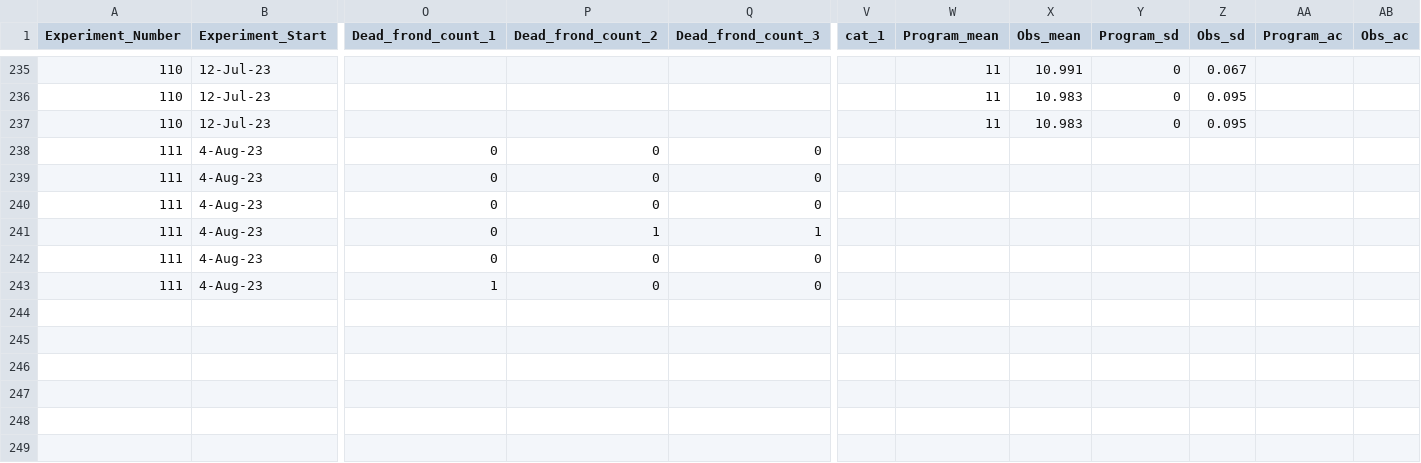
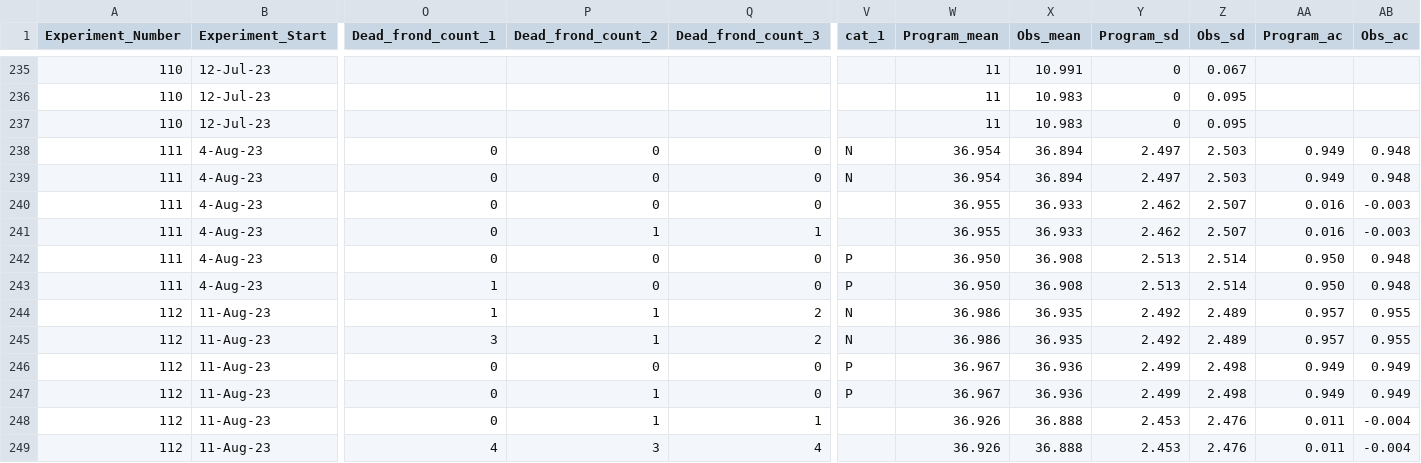
Before and after one commit to Cuddington-Lab/thermal-experiments, a CSV file: metafile_autocorrelation_2022-2023.csv, drawn as a sheet; only a part is shown, gaps mark what is left out; rows hold the shown columns only; the diff names each change by its address in the sheet, - before the commit and + after, or states it on an @@ line.

Commit message:
Add files via upload

```diff
--- a/metafile_autocorrelation_2022-2023.csv
+++ b/metafile_autocorrelation_2022-2023.csv
-V238:V239 (cat_1): (empty)
+V238:V239 (cat_1): N
-W238:W239 (Program_mean): (empty)
+W238:W239 (Program_mean): 36.954
-X238:X239 (Obs_mean): (empty)
+X238:X239 (Obs_mean): 36.894
-Y238:Y239 (Program_sd): (empty)
+Y238:Y239 (Program_sd): 2.497
-Z238:Z239 (Obs_sd): (empty)
+Z238:Z239 (Obs_sd): 2.503
-AA238:AA239 (Program_ac): (empty)
+AA238:AA239 (Program_ac): 0.949
-AB238:AB239 (Obs_ac): (empty)
+AB238:AB239 (Obs_ac): 0.948
-W240:W241 (Program_mean): (empty)
+W240:W241 (Program_mean): 36.955
-X240:X241 (Obs_mean): (empty)
+X240:X241 (Obs_mean): 36.933
-Y240:Y241 (Program_sd): (empty)
+Y240:Y241 (Program_sd): 2.462
-Z240:Z241 (Obs_sd): (empty)
+Z240:Z241 (Obs_sd): 2.507
-AA240:AA241 (Program_ac): (empty)
+AA240:AA241 (Program_ac): 0.016
-AB240:AB241 (Obs_ac): (empty)
+AB240:AB241 (Obs_ac): -0.003
-V242:V243 (cat_1): (empty)
+V242:V243 (cat_1): P
-W242:W243 (Program_mean): (empty)
+W242:W243 (Program_mean): 36.950
-X242:X243 (Obs_mean): (empty)
+X242:X243 (Obs_mean): 36.908
-Y242:Y243 (Program_sd): (empty)
+Y242:Y243 (Program_sd): 2.513
-Z242:Z243 (Obs_sd): (empty)
+Z242:Z243 (Obs_sd): 2.514
-AA242:AA243 (Program_ac): (empty)
+AA242:AA243 (Program_ac): 0.950
-AB242:AB243 (Obs_ac): (empty)
+AB242:AB243 (Obs_ac): 0.948
+row 244: 112 | 11-Aug-23 | 1 | 1 | 2 | N | 36.986 | 36.935 | 2.492 | 2.489 | 0.957 | 0.955
+row 245: 112 | 11-Aug-23 | 3 | 1 | 2 | N | 36.986 | 36.935 | 2.492 | 2.489 | 0.957 | 0.955
+row 246: 112 | 11-Aug-23 | 0 | 0 | 0 | P | 36.967 | 36.936 | 2.499 | 2.498 | 0.949 | 0.949
+row 247: 112 | 11-Aug-23 | 0 | 1 | 0 | P | 36.967 | 36.936 | 2.499 | 2.498 | 0.949 | 0.949
+row 248: 112 | 11-Aug-23 | 0 | 1 | 1 |  | 36.926 | 36.888 | 2.453 | 2.476 | 0.011 | -0.004
+row 249: 112 | 11-Aug-23 | 4 | 3 | 4 |  | 36.926 | 36.888 | 2.453 | 2.476 | 0.011 | -0.004
```
